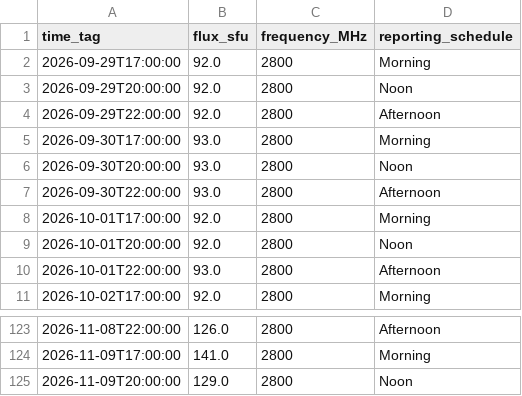
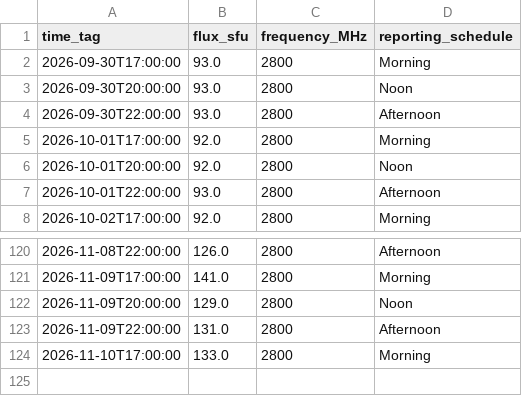
Before and after one commit to Midwest-Stratospheric/Unified-Open-Global-Weather, a CSV file: layers/space-weather/f107-solar-flux/latest.csv, drawn as a sheet; only a part is shown, gaps mark what is left out; removed rows and columns are numbered as before the commit, all else as after; the diff names each change by its address in the sheet, - before the commit and + after, or states it on an @@ line.

```diff
--- a/layers/space-weather/f107-solar-flux/latest.csv
+++ b/layers/space-weather/f107-solar-flux/latest.csv
-row 2: 2026-09-29T17:00:00 | 92.0 | 2800 | Morning
-row 3: 2026-09-29T20:00:00 | 92.0 | 2800 | Noon
-row 4: 2026-09-29T22:00:00 | 92.0 | 2800 | Afternoon
+row 123: 2026-11-09T22:00:00 | 131.0 | 2800 | Afternoon
+row 124: 2026-11-10T17:00:00 | 133.0 | 2800 | Morning
```
Also changed, not shown: layers/ground/regional/nws/KHUF/latest.csv, layers/ground/regional/nws/KLWV/latest.csv, 24 other files.
